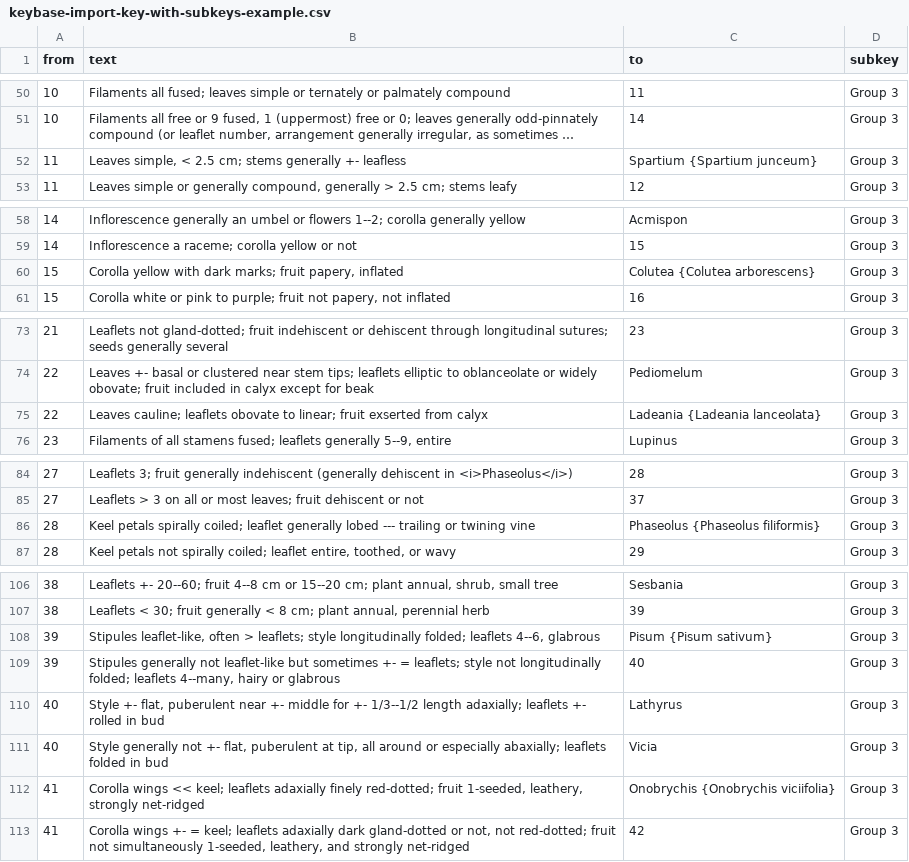
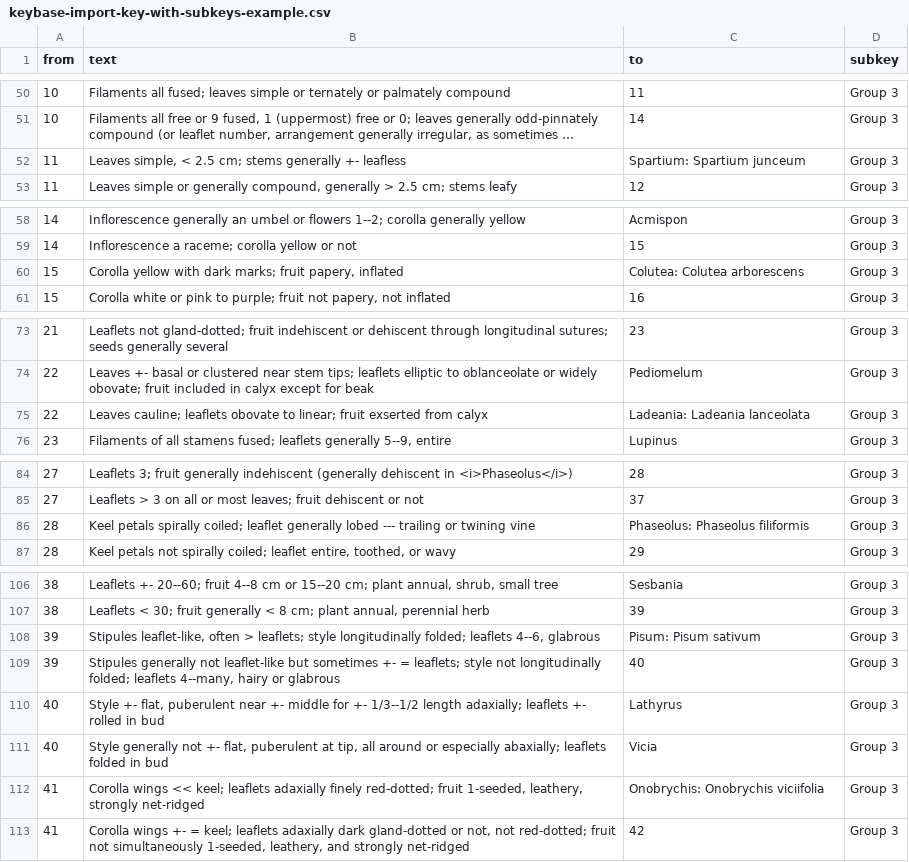
Before and after one commit to rbgvictoria/keybase_model, a CSV file: docs/examples/keybase-import-key-with-subkeys-example.csv, drawn as a sheet; only a part is shown, gaps mark what is left out; long unchanged cells end in …; the diff covers the shown part only; the diff names each change by its address in the sheet, - before the commit and + after, or states it on an @@ line.

```diff
--- a/docs/examples/keybase-import-key-with-subkeys-example.csv
+++ b/docs/examples/keybase-import-key-with-subkeys-example.csv
-C52 (to): Spartium {Spartium junceum}
+C52 (to): Spartium: Spartium junceum
-C60 (to): Colutea {Colutea arborescens}
+C60 (to): Colutea: Colutea arborescens
-C75 (to): Ladeania {Ladeania lanceolata}
+C75 (to): Ladeania: Ladeania lanceolata
-C86 (to): Phaseolus {Phaseolus filiformis}
+C86 (to): Phaseolus: Phaseolus filiformis
-C108 (to): Pisum {Pisum sativum}
+C108 (to): Pisum: Pisum sativum
-C112 (to): Onobrychis {Onobrychis viciifolia}
+C112 (to): Onobrychis: Onobrychis viciifolia
```
Also changed, not shown: 10 edited cells elsewhere in this file, 8 other files.
